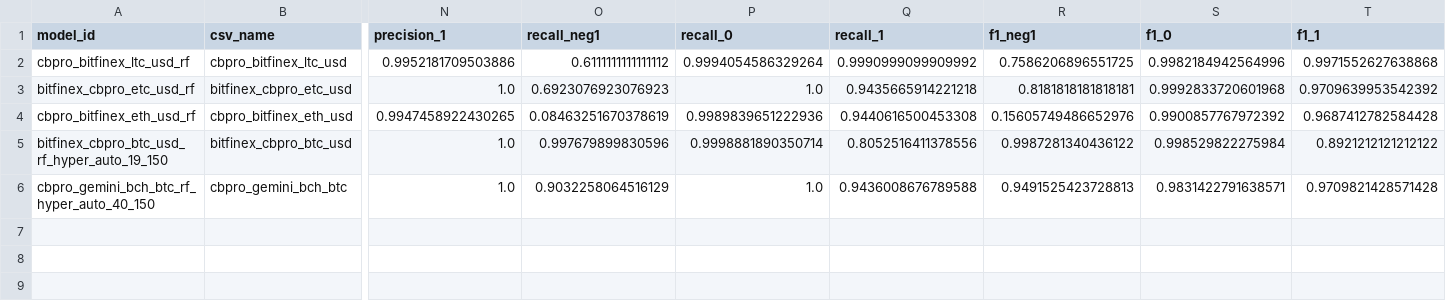
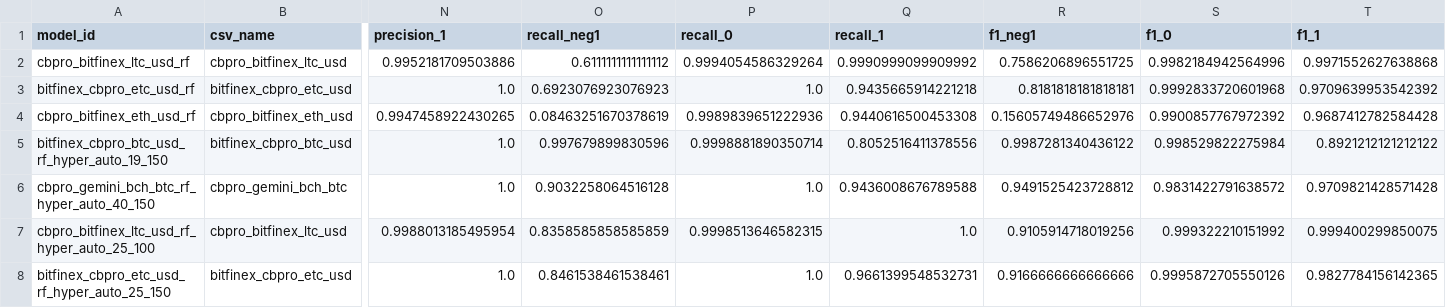
Before and after one commit to Cryptolytic-app/cryptolyticapp, a CSV file: modeling/data/top_model_perf.csv, drawn as a sheet; only a part is shown, gaps mark what is left out; rows hold the shown columns only; the diff names each change by its address in the sheet, - before the commit and + after, or states it on an @@ line.

Commit message:
fixing model selection function

```diff
--- a/modeling/data/top_model_perf.csv
+++ b/modeling/data/top_model_perf.csv
-O6 (recall_neg1): 0.9032258064516129
+O6 (recall_neg1): 0.9032258064516128
-R6 (f1_neg1): 0.9491525423728813
+R6 (f1_neg1): 0.9491525423728812
-S6 (f1_0): 0.9831422791638571
+S6 (f1_0): 0.9831422791638572
+row 7: cbpro_bitfinex_ltc_usd_rf_hyper_auto_25_100 | cbpro_bitfinex_ltc_usd | 0.9988013185495954 | 0.8358585858585859 | 0.9998513646582315 | 1.0 | 0.9105914718019256 | 0.999322210151992 | 0.999400299850075
+row 8: bitfinex_cbpro_etc_usd_rf_hyper_auto_25_150 | bitfinex_cbpro_etc_usd | 1.0 | 0.8461538461538461 | 1.0 | 0.9661399548532731 | 0.9166666666666666 | 0.9995872705550126 | 0.9827784156142365
```
Also changed, not shown: 1 other file.
